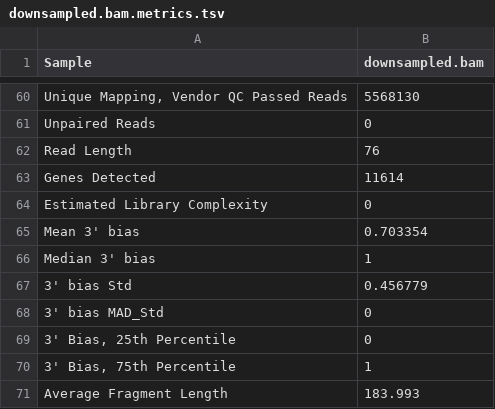
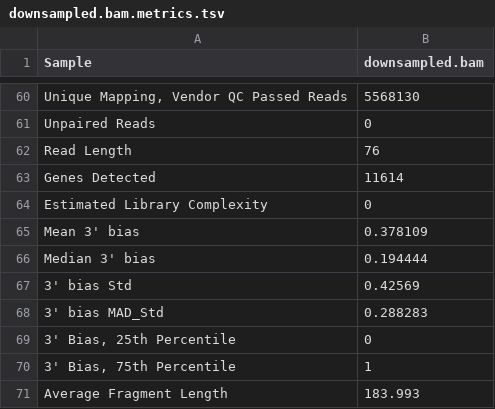
Before and after one commit to getzlab/rnaseqc, a TSV file: test_data/legacy.output/downsampled.bam.metrics.tsv, drawn as a sheet; only a part is shown, gaps mark what is left out.

```diff
--- a/test_data/legacy.output/downsampled.bam.metrics.tsv
+++ b/test_data/legacy.output/downsampled.bam.metrics.tsv
@@ -64,6 +64,6 @@ Genes Detected	11614
 Estimated Library Complexity	0
-Mean 3' bias	0.703354
-Median 3' bias	1
-3' bias Std	0.456779
-3' bias MAD_Std	0
+Mean 3' bias	0.378109
+Median 3' bias	0.194444
+3' bias Std	0.42569
+3' bias MAD_Std	0.288283
 3' Bias, 25th Percentile	0
```
Also changed, not shown: test_data/chr1.output/chr1.bam.metrics.tsv, test_data/downsampled.output/downsampled.bam.metrics.tsv, 3 other files.
